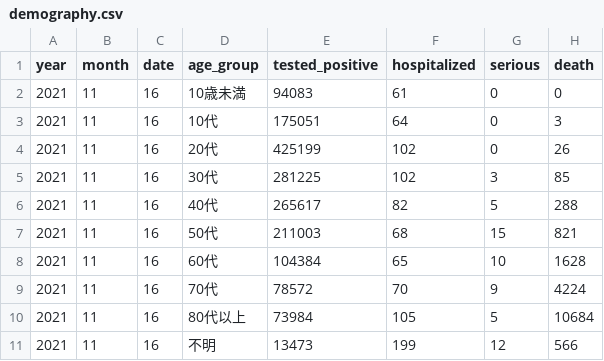
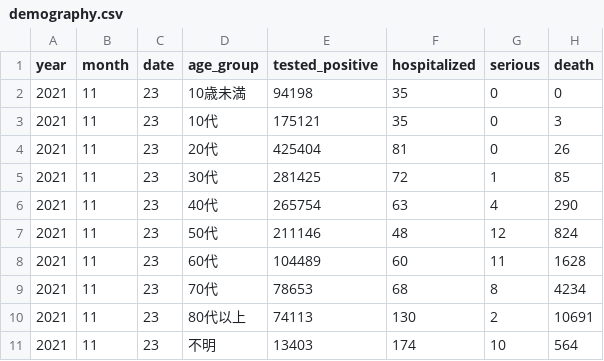
Before and after one commit to nyeoro-bong/vaccineRiskCalc, a CSV file: demography.csv, drawn as a sheet.

```diff
--- a/demography.csv
+++ b/demography.csv
@@ -1,11 +1,11 @@
 year,month,date,age_group,tested_positive,hospitalized,serious,death
-2021,11,16,10歳未満,94083,61,0,0
-2021,11,16,10代,175051,64,0,3
-2021,11,16,20代,425199,102,0,26
-2021,11,16,30代,281225,102,3,85
-2021,11,16,40代,265617,82,5,288
-2021,11,16,50代,211003,68,15,821
-2021,11,16,60代,104384,65,10,1628
-2021,11,16,70代,78572,70,9,4224
-2021,11,16,80代以上,73984,105,5,10684
-2021,11,16,不明,13473,199,12,566
+2021,11,23,10歳未満,94198,35,0,0
+2021,11,23,10代,175121,35,0,3
+2021,11,23,20代,425404,81,0,26
+2021,11,23,30代,281425,72,1,85
+2021,11,23,40代,265754,63,4,290
+2021,11,23,50代,211146,48,12,824
+2021,11,23,60代,104489,60,11,1628
+2021,11,23,70代,78653,68,8,4234
+2021,11,23,80代以上,74113,130,2,10691
+2021,11,23,不明,13403,174,10,564
```
Also changed, not shown: eRNumber.csv, 2 other files.
